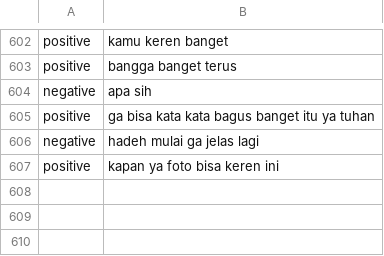
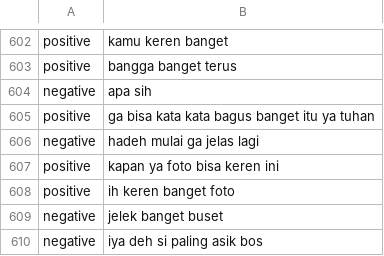
Before and after one commit to latifulfikri/ml_sentimentAnalyzer, a CSV file: komentar_clean.csv, drawn as a sheet; only a part is shown, gaps mark what is left out; the diff names each change by its address in the sheet, - before the commit and + after, or states it on an @@ line.

```diff
--- a/komentar_clean.csv
+++ b/komentar_clean.csv
+row 608: positive | ih keren banget foto
+row 609: negative | jelek banget buset
+row 610: negative | iya deh si paling asik bos
```
Also changed, not shown: 1 other file.
